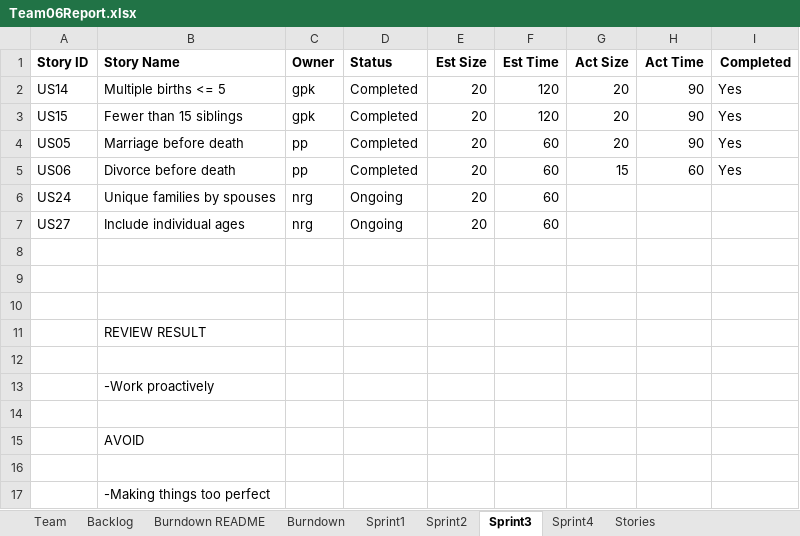
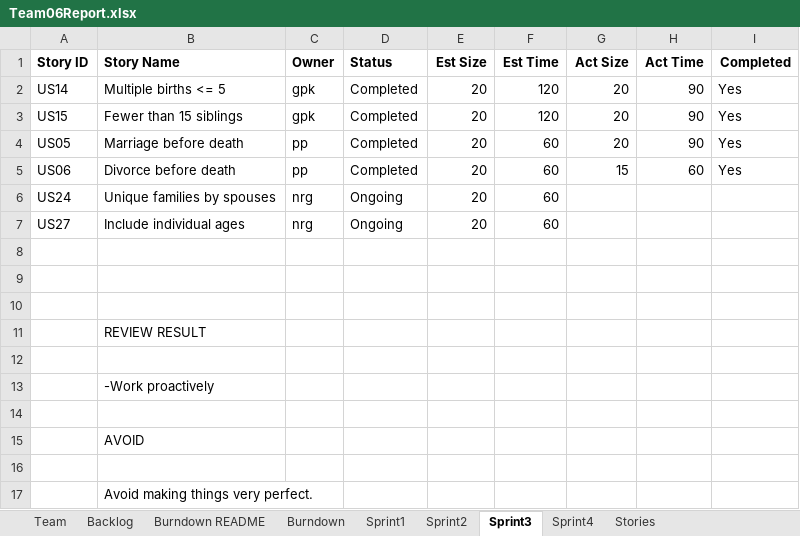
Before and after one commit to gauthampkrishnan/cs555tm062022Fall, an Excel workbook: Sprint 3/Team06Report.xlsx, sheet Sprint3, drawn as a sheet; values as stored, in another font and other column widths than the file's, no borders; the diff names each change by its address in the sheet, - before the commit and + after, or states it on an @@ line.

Commit message:
Excel doc added

```diff
--- a/Sprint 3/Team06Report.xlsx (sheet Sprint3)
+++ b/Sprint 3/Team06Report.xlsx (sheet Sprint3)
-B17 (Story Name): -Making things too perfect
+B17 (Story Name): Avoid making things very perfect.
```
Also changed, not shown: charts or pictures.
